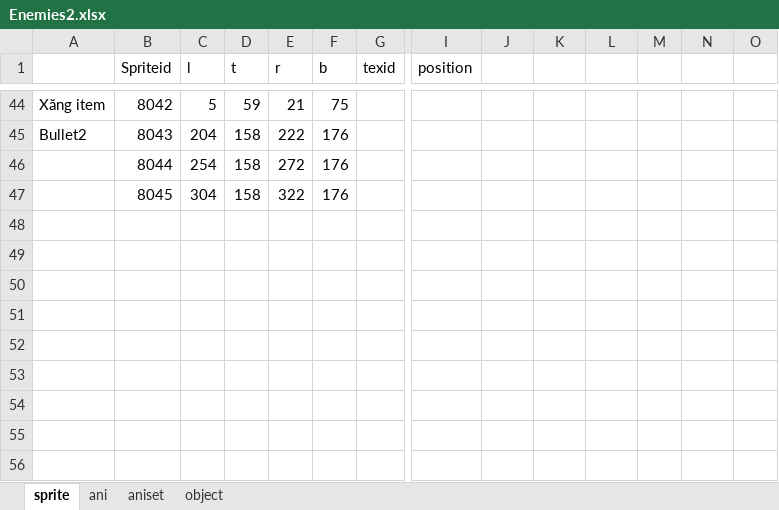
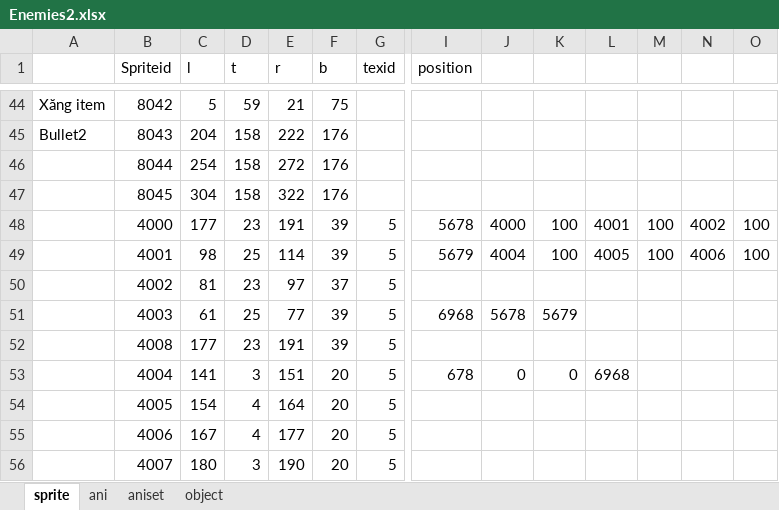
Before and after one commit to huyenvo15012000/nhapmongame, an Excel workbook: Enemies2.xlsx, sheet sprite, drawn as a sheet; only a part is shown, gaps mark what is left out; values as stored, in another font and other column widths than the file's, no borders; rows hold the shown columns only; the diff names each change by its address in the sheet, - before the commit and + after, or states it on an @@ line.

```diff
--- a/Enemies2.xlsx (sheet sprite)
+++ b/Enemies2.xlsx (sheet sprite)
+row 48:  | 4000 | 177 | 23 | 191 | 39 | 5 | 5678 | 4000 | 100 | 4001 | 100 | 4002 | 100
+row 49:  | 4001 | 98 | 25 | 114 | 39 | 5 | 5679 | 4004 | 100 | 4005 | 100 | 4006 | 100
+row 50:  | 4002 | 81 | 23 | 97 | 37 | 5
+row 51:  | 4003 | 61 | 25 | 77 | 39 | 5 | 6968 | 5678 | 5679
+row 52:  | 4008 | 177 | 23 | 191 | 39 | 5
+row 53:  | 4004 | 141 | 3 | 151 | 20 | 5 | 678 | 0 | 0 | 6968
+row 54:  | 4005 | 154 | 4 | 164 | 20 | 5
+row 55:  | 4006 | 167 | 4 | 177 | 20 | 5
+row 56:  | 4007 | 180 | 3 | 190 | 20 | 5
```
Also changed, not shown: sheet object, 10 other files.
